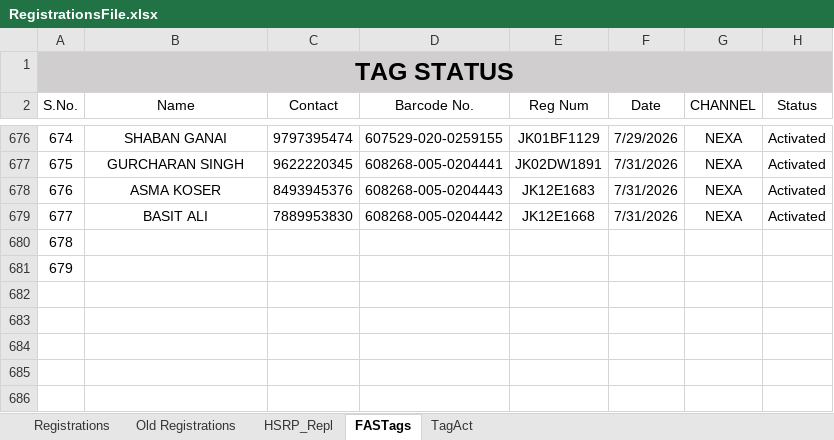
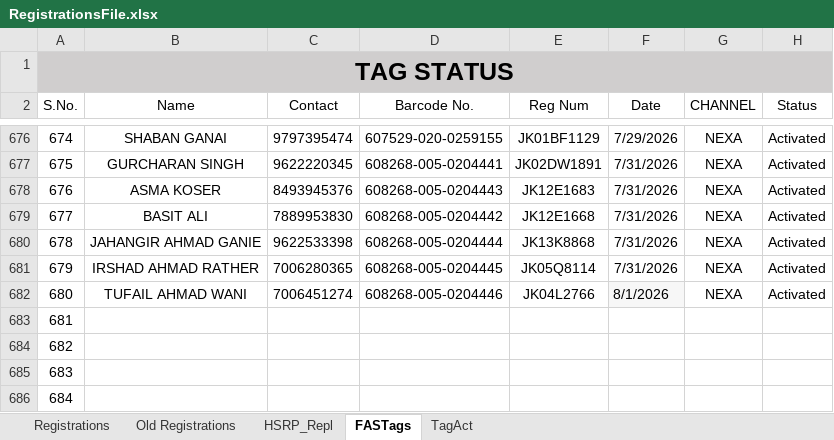
Before and after one commit to adilahmadsofi-ck/Documents, an Excel workbook: RegistrationsFile.xlsx, sheet FASTags, drawn as a sheet; only a part is shown, gaps mark what is left out; values as stored, in another font and other column widths than the file's, no borders; conditional formats and table styles not drawn; addresses are those after the commit; the diff names each change by its address in the sheet, - before the commit and + after, or states it on an @@ line.

```diff
--- a/RegistrationsFile.xlsx (sheet FASTags)
+++ b/RegistrationsFile.xlsx (sheet FASTags)
+row 680: 678 | JAHANGIR AHMAD GANIE | 9622533398 | 608268-005-0204444 | JK13K8868 | 7/31/2026 | NEXA | Activated
+row 681: 679 | IRSHAD AHMAD RATHER | 7006280365 | 608268-005-0204445 | JK05Q8114 | 7/31/2026 | NEXA | Activated
+row 682: 680 | TUFAIL AHMAD WANI | 7006451274 | 608268-005-0204446 | JK04L2766 | 8/1/2026 | NEXA | Activated
@@ column A (S.No.) renumbered between rows 683 and 684 @@
+row 685: 683
+row 686: 684
```
Also changed, not shown: sheet Registrations, HSRP.xlsx, 1 other file.
